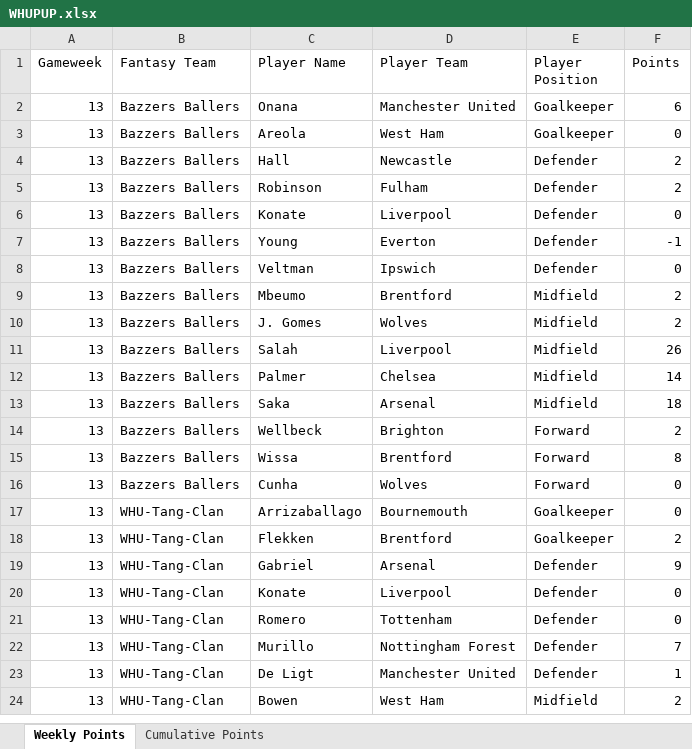
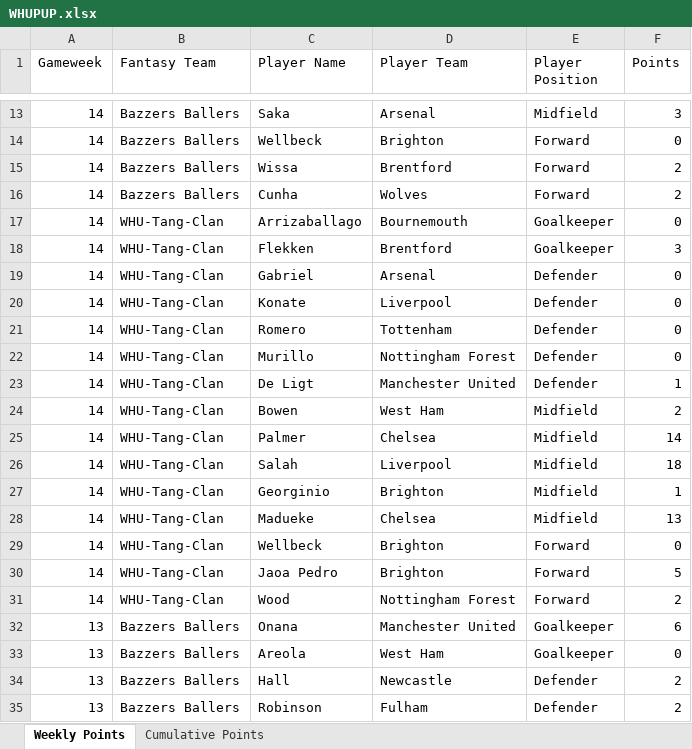
Before and after one commit to David-Watson1971/WHUPUP-Fantasy-League, an Excel workbook: WHUPUP.xlsx, sheet Weekly Points, drawn as a sheet; only a part is shown, gaps mark what is left out; the shorter side is filled out with more unchanged rows; values as stored, in another font and other column widths than the file's, no borders; the diff covers the shown part only; the diff names each change by its address in the sheet, - before the commit and + after, or states it on an @@ line.

Commit message:
Gameweek 14 update

```diff
--- a/WHUPUP.xlsx (sheet Weekly Points)
+++ b/WHUPUP.xlsx (sheet Weekly Points)
+row 13: 14 | Bazzers Ballers | Saka | Arsenal | Midfield | 3
+row 14: 14 | Bazzers Ballers | Wellbeck | Brighton | Forward | 0
+row 15: 14 | Bazzers Ballers | Wissa | Brentford | Forward | 2
+row 16: 14 | Bazzers Ballers | Cunha | Wolves | Forward | 2
+row 17: 14 | WHU-Tang-Clan | Arrizaballago | Bournemouth | Goalkeeper | 0
+row 18: 14 | WHU-Tang-Clan | Flekken | Brentford | Goalkeeper | 3
+row 19: 14 | WHU-Tang-Clan | Gabriel | Arsenal | Defender | 0
+row 20: 14 | WHU-Tang-Clan | Konate | Liverpool | Defender | 0
+row 21: 14 | WHU-Tang-Clan | Romero | Tottenham | Defender | 0
+row 22: 14 | WHU-Tang-Clan | Murillo | Nottingham Forest | Defender | 0
+row 23: 14 | WHU-Tang-Clan | De Ligt | Manchester United | Defender | 1
+row 24: 14 | WHU-Tang-Clan | Bowen | West Ham | Midfield | 2
+row 25: 14 | WHU-Tang-Clan | Palmer | Chelsea | Midfield | 14
+row 26: 14 | WHU-Tang-Clan | Salah | Liverpool | Midfield | 18
+row 27: 14 | WHU-Tang-Clan | Georginio | Brighton | Midfield | 1
+row 28: 14 | WHU-Tang-Clan | Madueke | Chelsea | Midfield | 13
+row 29: 14 | WHU-Tang-Clan | Wellbeck | Brighton | Forward | 0
+row 30: 14 | WHU-Tang-Clan | Jaoa Pedro | Brighton | Forward | 5
+row 31: 14 | WHU-Tang-Clan | Wood | Nottingham Forest | Forward | 2
```
Also changed, not shown: 11 added rows elsewhere in this sheet, sheet Cumulative Points.
